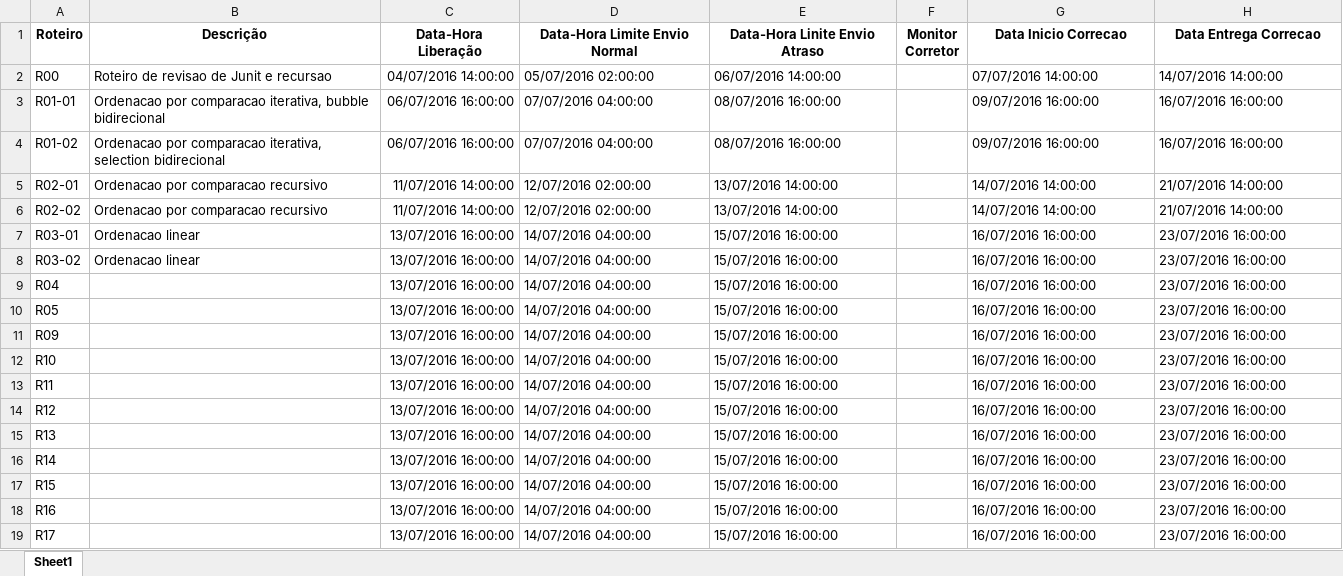
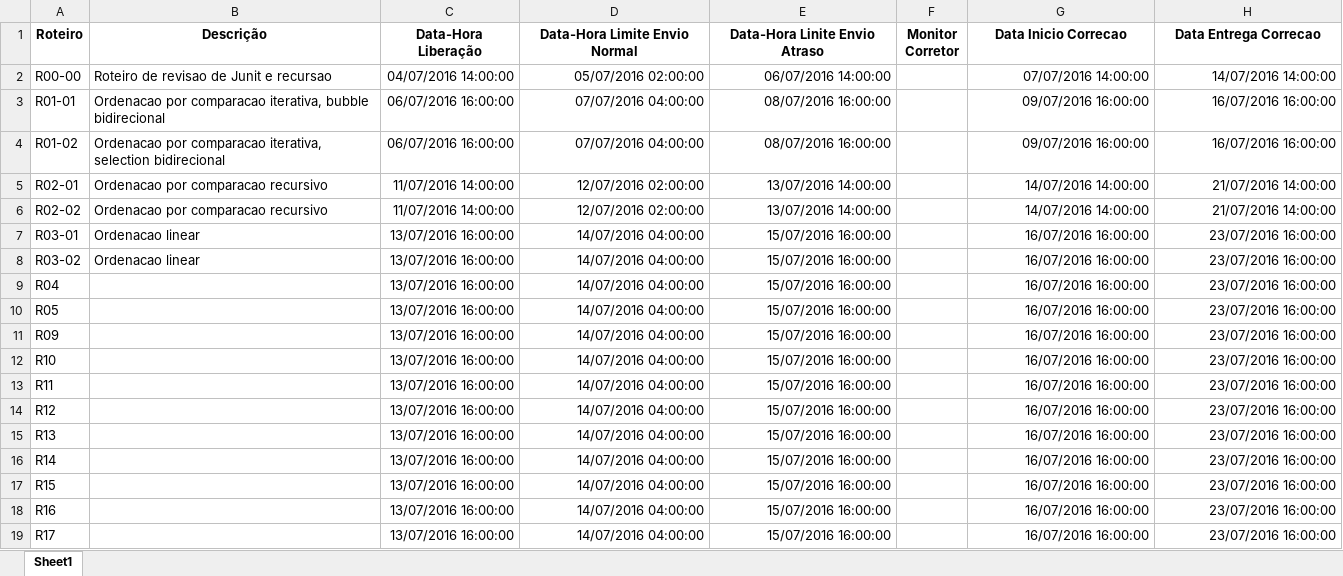
Before and after one commit to adalbertocajueiro/leda-tools, an Excel workbook: leda-submission-server/conf/Roteiros.xlsx, sheet Sheet1, drawn as a sheet; values as stored, in another font and other column widths than the file's, no borders; charts and pictures not drawn; the diff names each change by its address in the sheet, - before the commit and + after, or states it on an @@ line.

Commit message:
Pequena alteracao para per roteiros do excel.

```diff
--- a/leda-submission-server/conf/Roteiros.xlsx (sheet Sheet1)
+++ b/leda-submission-server/conf/Roteiros.xlsx (sheet Sheet1)
-A2 (Roteiro): R00
+A2 (Roteiro): R00-00
-D2:E19 alignment: left
+D2:E19 alignment: right
-G2:H19 alignment: left
+G2:H19 alignment: right
```
Also changed, not shown: charts or pictures, 1 other file.
